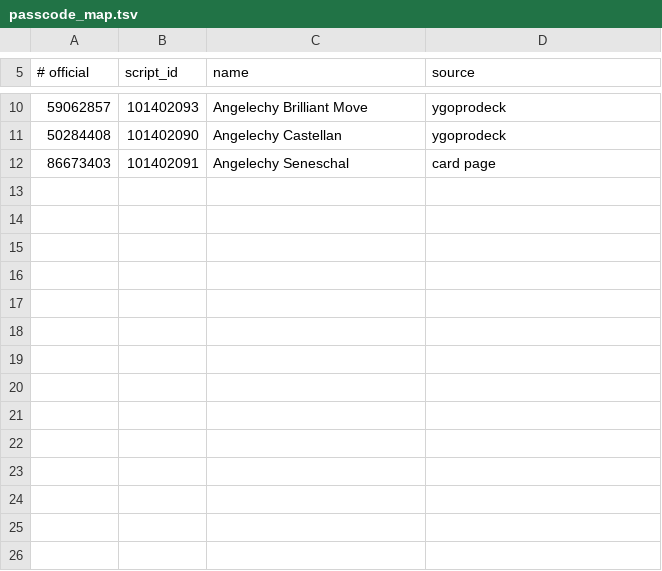
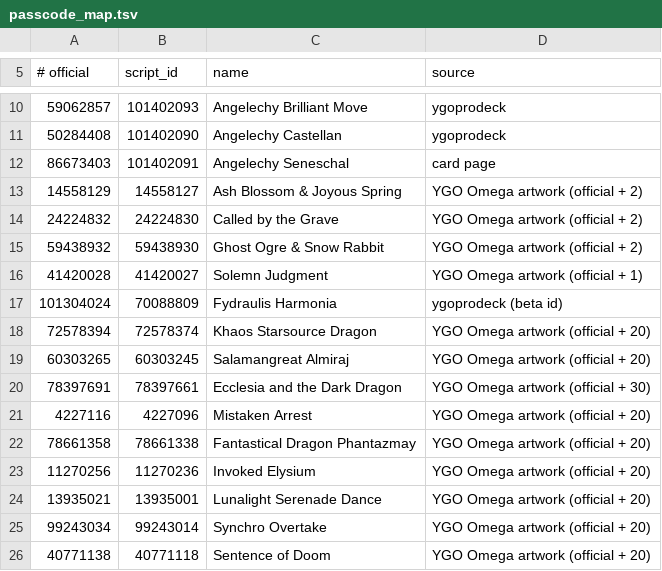
Before and after one commit to 0megaXP/Yu-Gi-Oh-Engine, a TSV file: data/passcode_map.tsv, drawn as a sheet; only a part is shown, gaps mark what is left out; the diff names each change by its address in the sheet, - before the commit and + after, or states it on an @@ line.

```diff
--- a/data/passcode_map.tsv
+++ b/data/passcode_map.tsv
+row 13: 14558129 | 14558127 | Ash Blossom & Joyous Spring | YGO Omega artwork (official + 2)
+row 14: 24224832 | 24224830 | Called by the Grave | YGO Omega artwork (official + 2)
+row 15: 59438932 | 59438930 | Ghost Ogre & Snow Rabbit | YGO Omega artwork (official + 2)
+row 16: 41420028 | 41420027 | Solemn Judgment | YGO Omega artwork (official + 1)
+row 17: 101304024 | 70088809 | Fydraulis Harmonia | ygoprodeck (beta id)
+row 18: 72578394 | 72578374 | Khaos Starsource Dragon | YGO Omega artwork (official + 20)
+row 19: 60303265 | 60303245 | Salamangreat Almiraj | YGO Omega artwork (official + 20)
+row 20: 78397691 | 78397661 | Ecclesia and the Dark Dragon | YGO Omega artwork (official + 30)
+row 21: 4227116 | 4227096 | Mistaken Arrest | YGO Omega artwork (official + 20)
+row 22: 78661358 | 78661338 | Fantastical Dragon Phantazmay | YGO Omega artwork (official + 20)
+row 23: 11270256 | 11270236 | Invoked Elysium | YGO Omega artwork (official + 20)
+row 24: 13935021 | 13935001 | Lunalight Serenade Dance | YGO Omega artwork (official + 20)
+row 25: 99243034 | 99243014 | Synchro Overtake | YGO Omega artwork (official + 20)
+row 26: 40771138 | 40771118 | Sentence of Doom | YGO Omega artwork (official + 20)
```
Also changed, not shown: 2 other files.
